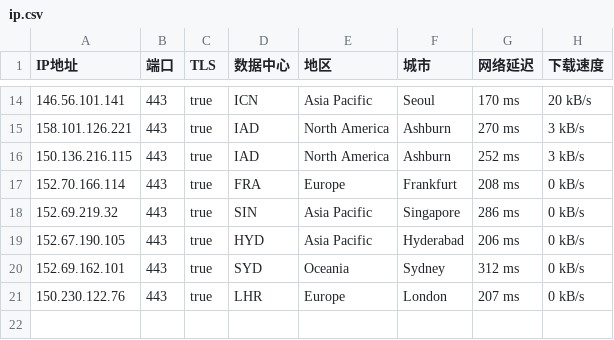
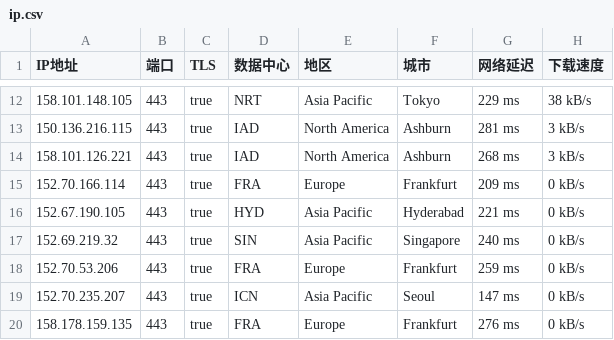
Before and after one commit to ailx1101/Cloudflare-IP-SpeedTest, a CSV file: ip.csv, drawn as a sheet; only a part is shown, gaps mark what is left out; the diff covers the shown part only.

```diff
--- a/ip.csv
+++ b/ip.csv
@@ -14,8 +12,9 @@ IP地址,端口,TLS,数据中心,地区,城市,网络延迟,下载速度
-146.56.101.141,443,true,ICN,Asia Pacific,Seoul,170 ms,20 kB/s
-158.101.126.221,443,true,IAD,North America,Ashburn,270 ms,3 kB/s
-150.136.216.115,443,true,IAD,North America,Ashburn,252 ms,3 kB/s
-152.70.166.114,443,true,FRA,Europe,Frankfurt,208 ms,0 kB/s
-152.69.219.32,443,true,SIN,Asia Pacific,Singapore,286 ms,0 kB/s
-152.67.190.105,443,true,HYD,Asia Pacific,Hyderabad,206 ms,0 kB/s
-152.69.162.101,443,true,SYD,Oceania,Sydney,312 ms,0 kB/s
-150.230.122.76,443,true,LHR,Europe,London,207 ms,0 kB/s
+158.101.148.105,443,true,NRT,Asia Pacific,Tokyo,229 ms,38 kB/s
+150.136.216.115,443,true,IAD,North America,Ashburn,281 ms,3 kB/s
+158.101.126.221,443,true,IAD,North America,Ashburn,268 ms,3 kB/s
+152.70.166.114,443,true,FRA,Europe,Frankfurt,209 ms,0 kB/s
+152.67.190.105,443,true,HYD,Asia Pacific,Hyderabad,221 ms,0 kB/s
+152.69.219.32,443,true,SIN,Asia Pacific,Singapore,240 ms,0 kB/s
+152.70.53.206,443,true,FRA,Europe,Frankfurt,259 ms,0 kB/s
+152.70.235.207,443,true,ICN,Asia Pacific,Seoul,147 ms,0 kB/s
+158.178.159.135,443,true,FRA,Europe,Frankfurt,276 ms,0 kB/s
```
Also changed, not shown: 2 added rows, 4 removed rows and 22 edited cells elsewhere in this file.
